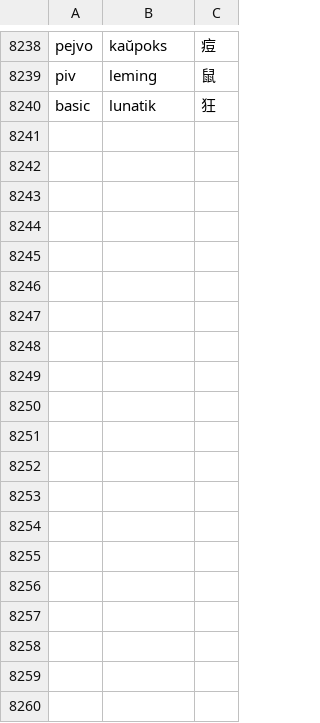
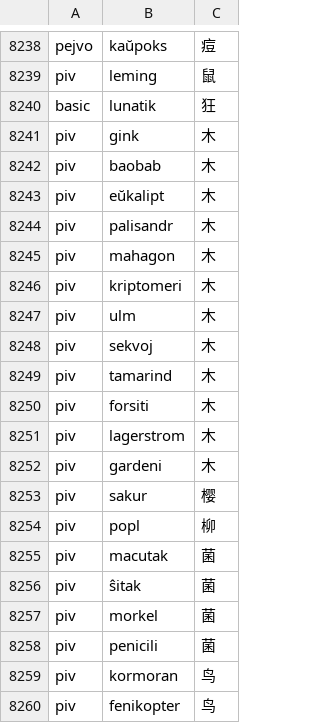
Before and after one commit to Takatakatake/kanji_assign, a TSV file: _kanji_map_master.tsv, drawn as a sheet; only a part is shown, gaps mark what is left out; the diff covers the shown part only.

```diff
--- a/_kanji_map_master.tsv
+++ b/_kanji_map_master.tsv
@@ -8240 +8240,21 @@ piv	leming	鼠
 basic	lunatik	狂
+piv	gink	木
+piv	baobab	木
+piv	eŭkalipt	木
+piv	palisandr	木
+piv	mahagon	木
+piv	kriptomeri	木
+piv	ulm	木
+piv	sekvoj	木
+piv	tamarind	木
+piv	forsiti	木
+piv	lagerstrom	木
+piv	gardeni	木
+piv	sakur	樱
+piv	popl	柳
+piv	macutak	菌
+piv	ŝitak	菌
+piv	morkel	菌
+piv	penicili	菌
+piv	kormoran	鸟
+piv	fenikopter	鸟
```
Also changed, not shown: 41 added rows elsewhere in this file, _gas_identifier_out.csv, _identifier_sidecar.tsv, 6 other files.
